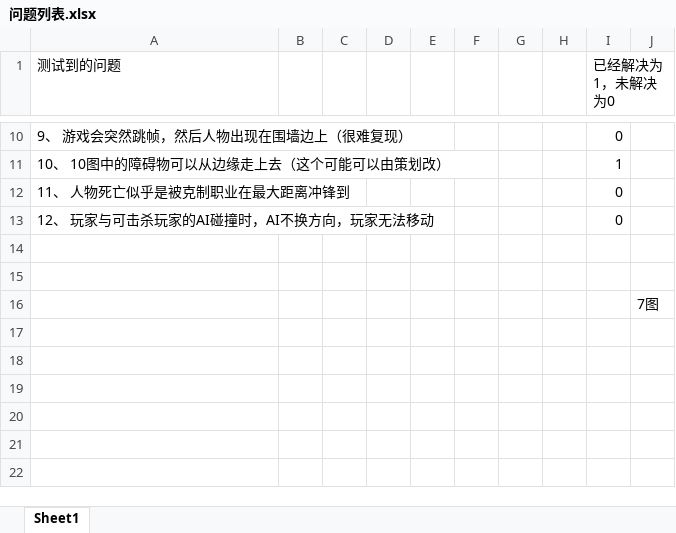
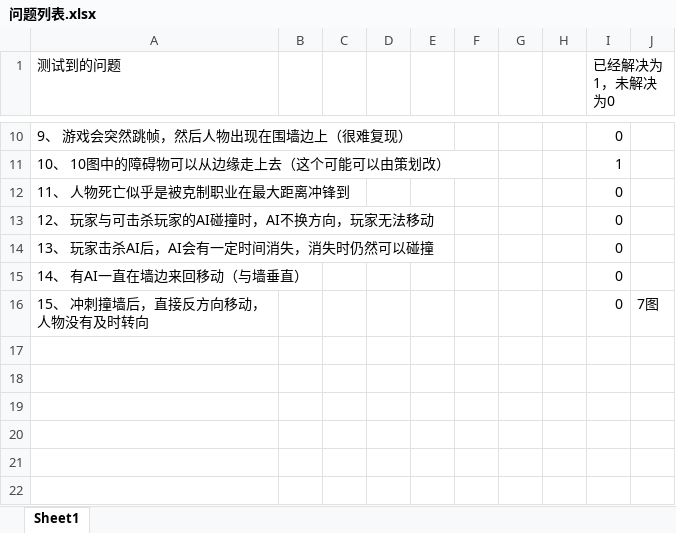
Before and after one commit to k3498gg/TSC, an Excel workbook: Document/问题列表.xlsx, sheet Sheet1, drawn as a sheet; only a part is shown, gaps mark what is left out; values as stored, in another font and other column widths than the file's, no borders; charts and pictures not drawn; removed rows and columns are numbered as before the commit, all else as after; the diff names each change by its address in the sheet, - before the commit and + after, or states it on an @@ line.

```diff
--- a/Document/问题列表.xlsx (sheet Sheet1)
+++ b/Document/问题列表.xlsx (sheet Sheet1)
-row 14: (empty)
+row 14: 13、 玩家击杀AI后，AI会有一定时间消失，消失时仍然可以碰撞 |  |  |  |  |  |  |  | 0
-row 15: (empty)
+row 15: 14、 有AI一直在墙边来回移动（与墙垂直） |  |  |  |  |  |  |  | 0
-row 16:  |  |  |  |  |  |  |  |  | 7图
+row 16: 15、 冲刺撞墙后，直接反方向移动，人物没有及时转向 |  |  |  |  |  |  |  | 0 | 7图
```
Also changed, not shown: 1 other file.
